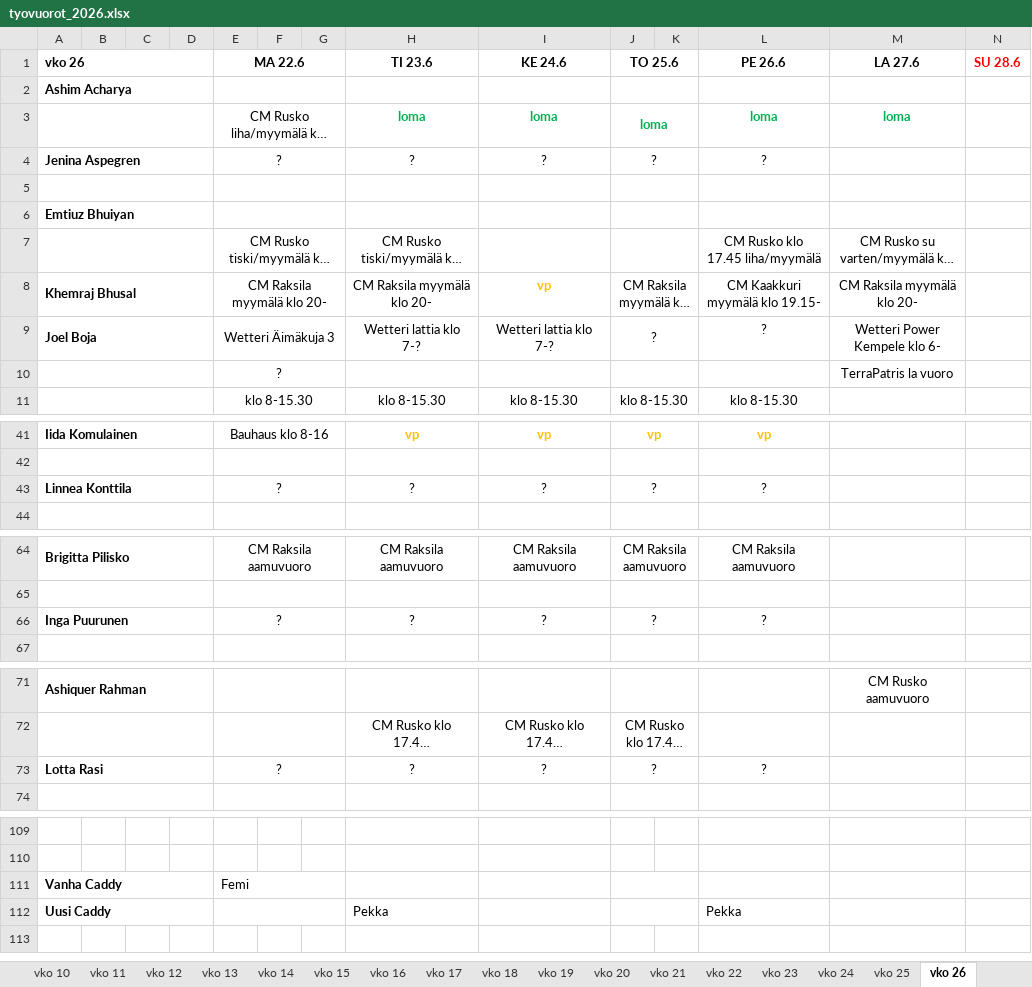
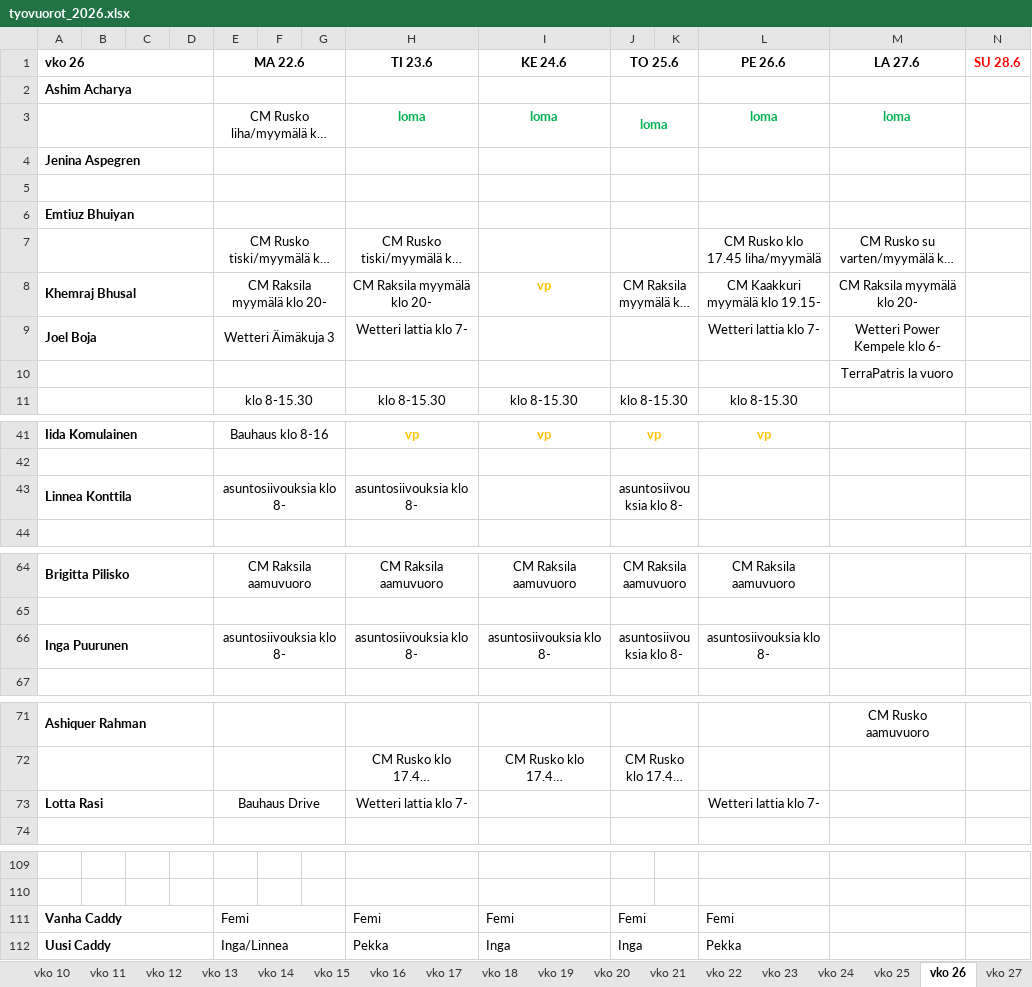
Before and after one commit to sol-droid-nik/Calendars, an Excel workbook: data/tyovuorot_2026.xlsx, sheet vko 26, drawn as a sheet; only a part is shown, gaps mark what is left out; long unchanged cells end in …; values as stored, in another font and other column widths than the file's, no borders; removed rows and columns are numbered as before the commit, all else as after; the diff covers the shown part only; the diff names each change by its address in the sheet, - before the commit and + after, or states it on an @@ line.

```diff
--- a/data/tyovuorot_2026.xlsx (sheet vko 26)
+++ b/data/tyovuorot_2026.xlsx (sheet vko 26)
+sheet tab: vko 27
-row 4: Jenina Aspegren |  |  |  | ? |  |  | ? | ? | ? |  | ?
+row 4: Jenina Aspegren
-H9 (TI 23.6): Wetteri lattia klo 7-?
+H9 (TI 23.6): Wetteri lattia klo 7-
-I9 (KE 24.6): Wetteri lattia klo 7-?
+I9 (KE 24.6): (empty)
-J9 (TO 25.6): ?
+J9 (TO 25.6): (empty)
-L9 (PE 26.6): ?
+L9 (PE 26.6): Wetteri lattia klo 7-
-E10 (MA 22.6): ?
+E10 (MA 22.6): (empty)
-row 43: Linnea Konttila |  |  |  | ? |  |  | ? | ? | ? |  | ?
+row 43: Linnea Konttila |  |  |  | asuntosiivouksia klo 8- |  |  | asuntosiivouksia klo 8- |  | asuntosiivouksia klo 8-
-row 66: Inga Puurunen |  |  |  | ? |  |  | ? | ? | ? |  | ?
+row 66: Inga Puurunen |  |  |  | asuntosiivouksia klo 8- |  |  | asuntosiivouksia klo 8- | asuntosiivouksia klo 8- | asuntosiivouksia klo 8- |  | asuntosiivouksia klo 8-
-row 73: Lotta Rasi |  |  |  | ? |  |  | ? | ? | ? |  | ?
+row 73: Lotta Rasi |  |  |  | Bauhaus Drive |  |  | Wetteri lattia klo 7- |  |  |  | Wetteri lattia klo 7-
-H111 (TI 23.6): (empty)
+H111 (TI 23.6): Femi
-I111 (KE 24.6): (empty)
+I111 (KE 24.6): Femi
-J111 (TO 25.6): (empty)
+J111 (TO 25.6): Femi
-L111 (PE 26.6): (empty)
+L111 (PE 26.6): Femi
-E112 (MA 22.6): (empty)
+E112 (MA 22.6): Inga/Linnea
-I112 (KE 24.6): (empty)
+I112 (KE 24.6): Inga
-J112 (TO 25.6): (empty)
+J112 (TO 25.6): Inga
```
Also changed, not shown: 18 edited cells and cell formats elsewhere in this sheet, sheet vko 25, other sheet tabs.
